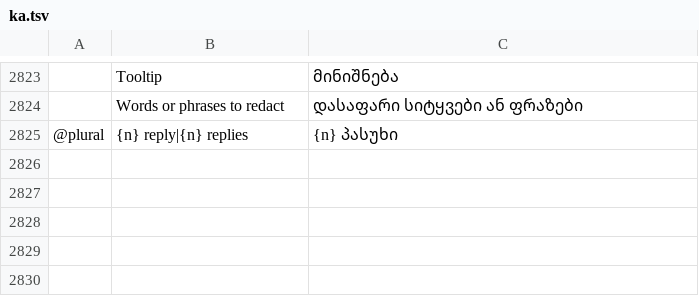
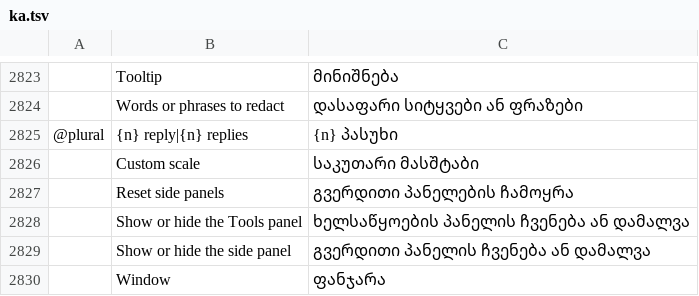
Before and after one commit to devius/pdfcraft, a TSV file: crates/ui-egui/src/i18n/ka.tsv, drawn as a sheet; only a part is shown, gaps mark what is left out; the diff names each change by its address in the sheet, - before the commit and + after, or states it on an @@ line.

```diff
--- a/crates/ui-egui/src/i18n/ka.tsv
+++ b/crates/ui-egui/src/i18n/ka.tsv
+row 2826:  | Custom scale | საკუთარი მასშტაბი
+row 2827:  | Reset side panels | გვერდითი პანელების ჩამოყრა
+row 2828:  | Show or hide the Tools panel | ხელსაწყოების პანელის ჩვენება ან დამალვა
+row 2829:  | Show or hide the side panel | გვერდითი პანელის ჩვენება ან დამალვა
+row 2830:  | Window | ფანჯარა
```
